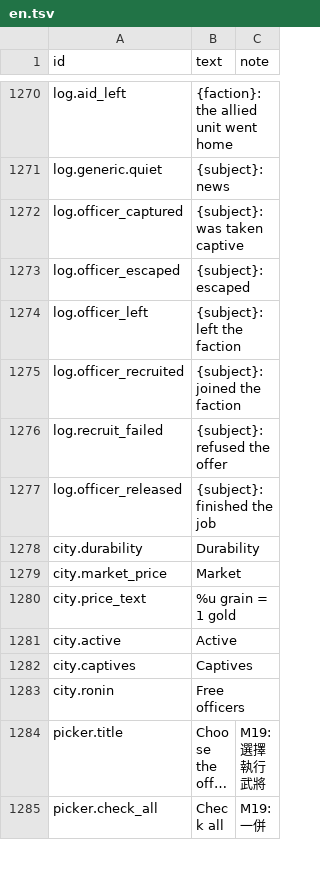
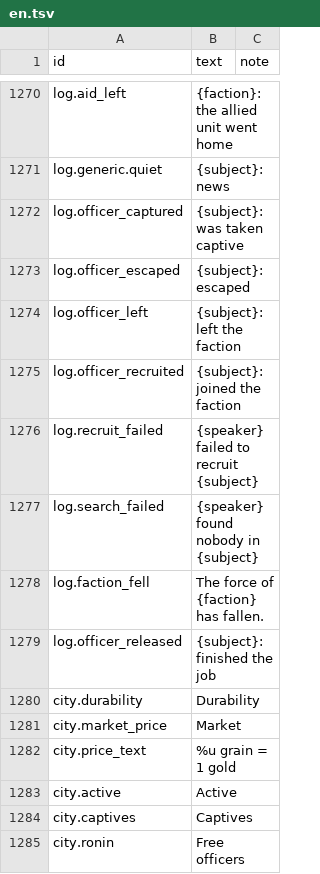
Before and after one commit to yksi7417/sanguodream, a TSV file: data/placeholder/text/en.tsv, drawn as a sheet; only a part is shown, gaps mark what is left out; the shorter side is filled out with more unchanged rows; long unchanged cells end in ….

```diff
--- a/data/placeholder/text/en.tsv
+++ b/data/placeholder/text/en.tsv
@@ -1275,3 +1275,5 @@ log.officer_left	{subject}: left the faction
 log.officer_recruited	{subject}: joined the faction
-log.recruit_failed	{subject}: refused the offer
+log.recruit_failed	{speaker} failed to recruit {subject}
+log.search_failed	{speaker} found nobody in {subject}
+log.faction_fell	The force of {faction} has fallen.
 log.officer_released	{subject}: finished the job
```
Also changed, not shown: data/placeholder/event_tones.tsv, data/placeholder/text/zh-TW.tsv, 8 other files.
